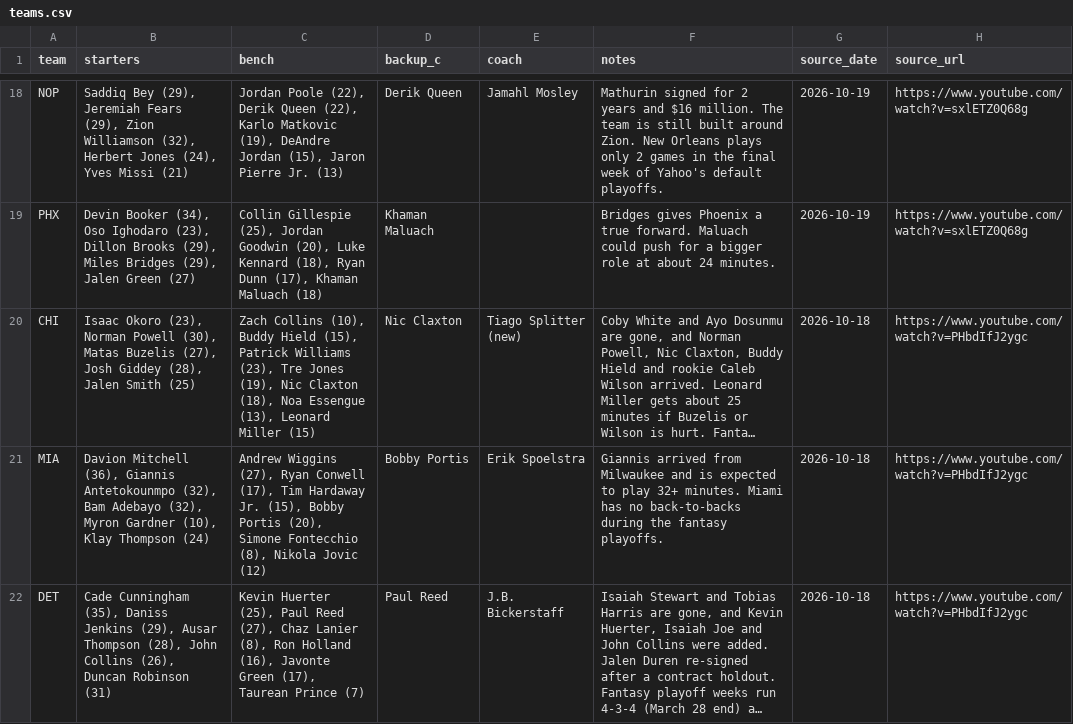
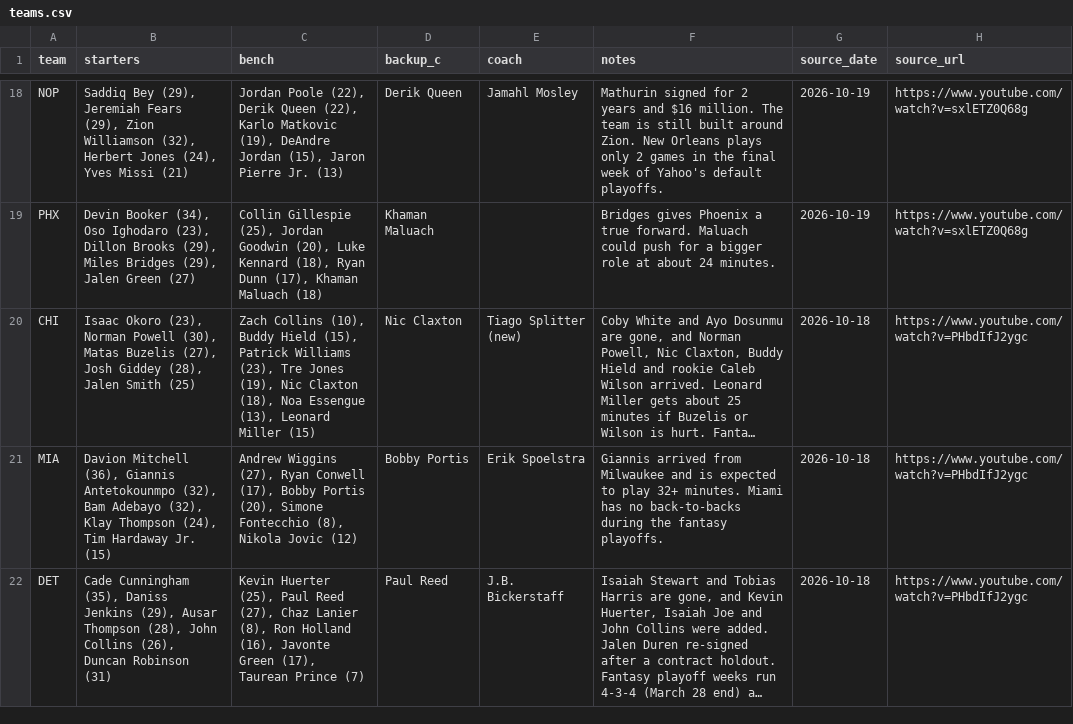
Before and after one commit to nascardataguy2/nba-2026-27, a CSV file: data/teams.csv, drawn as a sheet; only a part is shown, gaps mark what is left out; long unchanged cells end in …; the diff covers the shown part only; the diff names each change by its address in the sheet, - before the commit and + after, or states it on an @@ line.

```diff
--- a/data/teams.csv
+++ b/data/teams.csv
-B21 (starters): …Adebayo (32), Myron Gardner (10), Klay Thompson (24)
+B21 (starters): …Adebayo (32), Klay Thompson (24), Tim Hardaway Jr. (15)
-C21 (bench): …Conwell (17), Tim Hardaway Jr. (15), Bobby Portis…
+C21 (bench): …Conwell (17), Bobby Portis…
```
Also changed, not shown: 3 edited cells elsewhere in this file, data/moves.csv, 17 other files.
